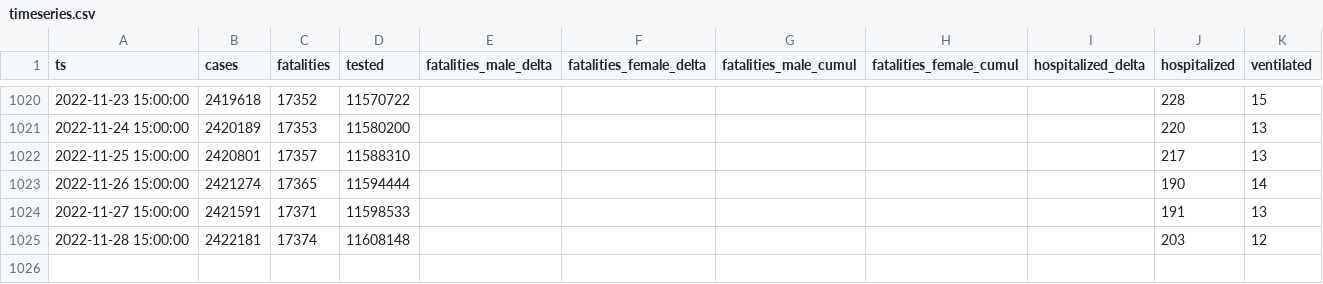
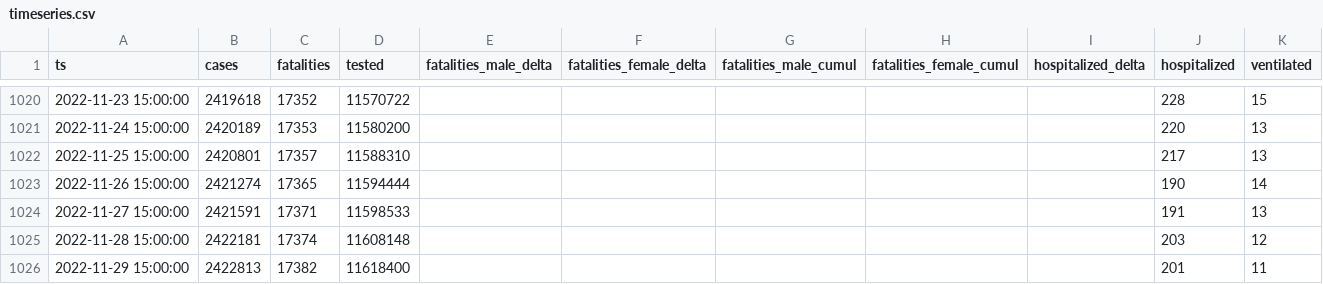
Before and after one commit to aleksandar-jovicic/COVID19-Serbia, a CSV file: timeseries.csv, drawn as a sheet; only a part is shown, gaps mark what is left out.

Commit message:
Latest situation [2022-11-29]

```diff
--- a/timeseries.csv
+++ b/timeseries.csv
@@ -1025 +1025,2 @@ ts,cases,fatalities,tested,fatalities_male_delta,fatalities_female_delta,fatalit
 2022-11-28 15:00:00,2422181,17374,11608148,,,,,,203,12
+2022-11-29 15:00:00,2422813,17382,11618400,,,,,,201,11
```
